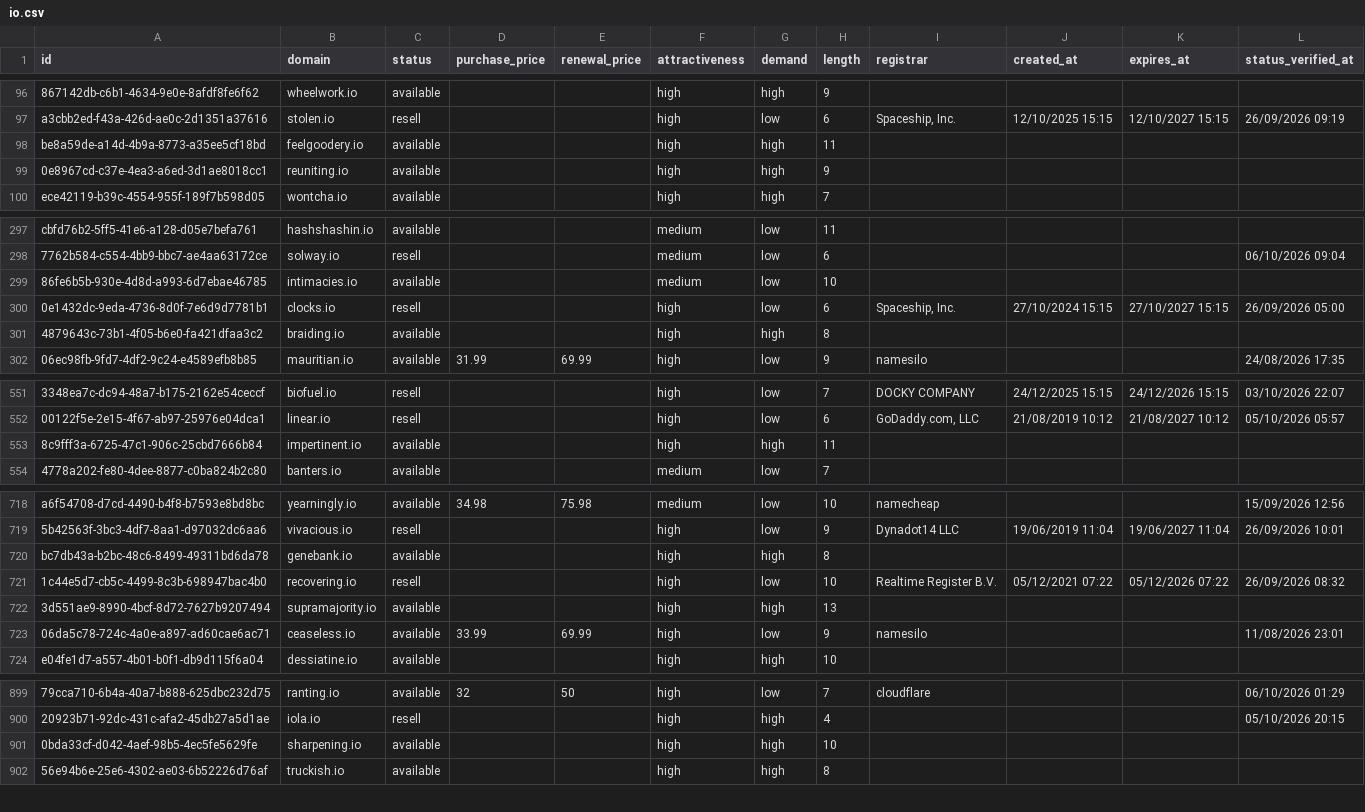
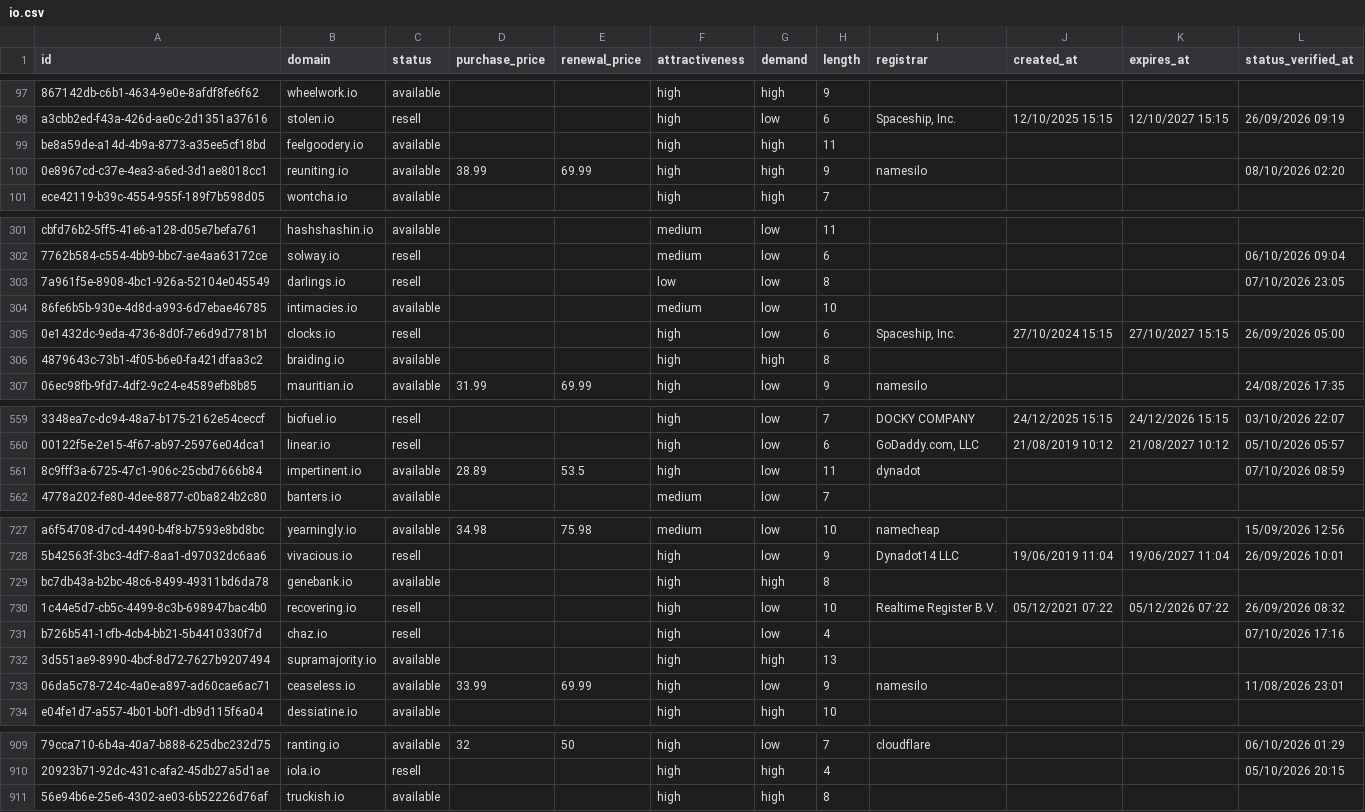
Before and after one commit to UniqueDomains/io-oneword-domains, a CSV file: io.csv, drawn as a sheet; only a part is shown, gaps mark what is left out; removed rows and columns are numbered as before the commit, all else as after; the diff covers the shown part only; the diff names each change by its address in the sheet, - before the commit and + after, or states it on an @@ line.

```diff
--- a/io.csv
+++ b/io.csv
-D100 (purchase_price): (empty)
+D100 (purchase_price): 38.99
-E100 (renewal_price): (empty)
+E100 (renewal_price): 69.99
-I100 (registrar): (empty)
+I100 (registrar): namesilo
-L100 (status_verified_at): (empty)
+L100 (status_verified_at): 08/10/2026 02:20
+row 303: 7a961f5e-8908-4bc1-926a-52104e045549 | darlings.io | resell |  |  | low | low | 8 |  |  |  | 07/10/2026 23:05
-D561 (purchase_price): (empty)
+D561 (purchase_price): 28.89
-E561 (renewal_price): (empty)
+E561 (renewal_price): 53.5
-G561 (demand): high
+G561 (demand): low
-I561 (registrar): (empty)
+I561 (registrar): dynadot
-L561 (status_verified_at): (empty)
+L561 (status_verified_at): 07/10/2026 08:59
+row 731: b726b541-1cfb-4cb4-bb21-5b4410330f7d | chaz.io | resell |  |  | high | low | 4 |  |  |  | 07/10/2026 17:16
-row 901: 0bda33cf-d042-4aef-98b5-4ec5fe5629fe | sharpening.io | available |  |  | high | high | 10
```
Also changed, not shown: 8 added rows, 9 removed rows and 18 edited cells elsewhere in this file, 4 other files.
